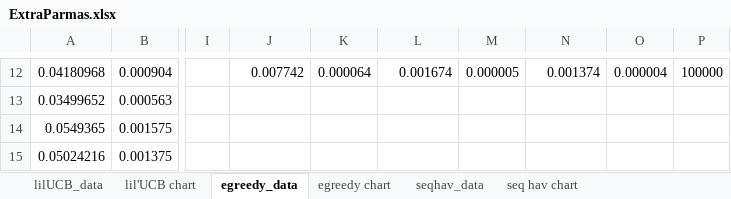
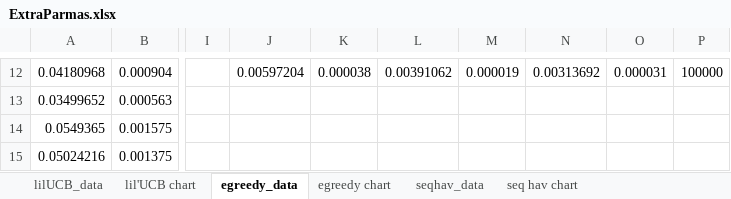
Before and after one commit to CMPUT496/ExperimentalAnalysis, an Excel workbook: ExtraParmas.xlsx, sheet egreedy_data, drawn as a sheet; only a part is shown, gaps mark what is left out; values as stored, in another font and other column widths than the file's, no borders; the diff covers the shown part only; the diff names each change by its address in the sheet, - before the commit and + after, or states it on an @@ line.

```diff
--- a/ExtraParmas.xlsx (sheet egreedy_data)
+++ b/ExtraParmas.xlsx (sheet egreedy_data)
-J12: 0.007742
+J12: 0.00597204
-K12: 0.000064
+K12: 0.000038
-L12: 0.001674
+L12: 0.00391062
-M12: 0.000005
+M12: 0.000019
-N12: 0.001374
+N12: 0.00313692
-O12: 0.000004
+O12: 0.000031
```
Also changed, not shown: 60 edited cells elsewhere in this sheet, charts or pictures.
